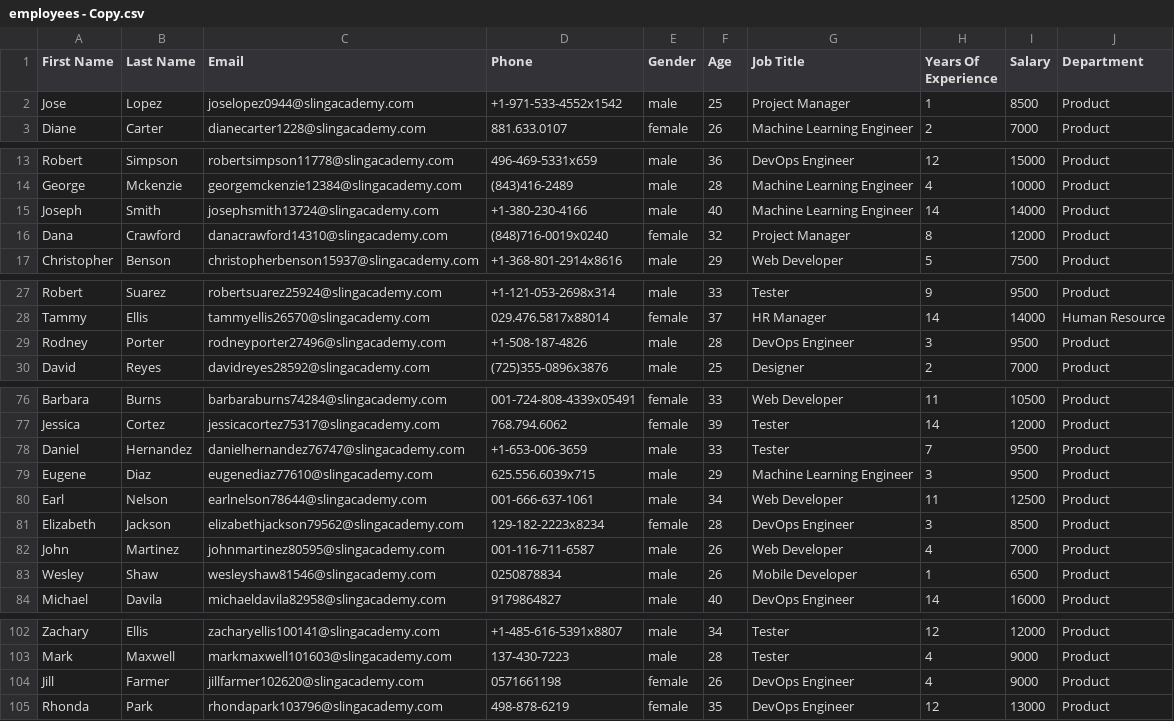
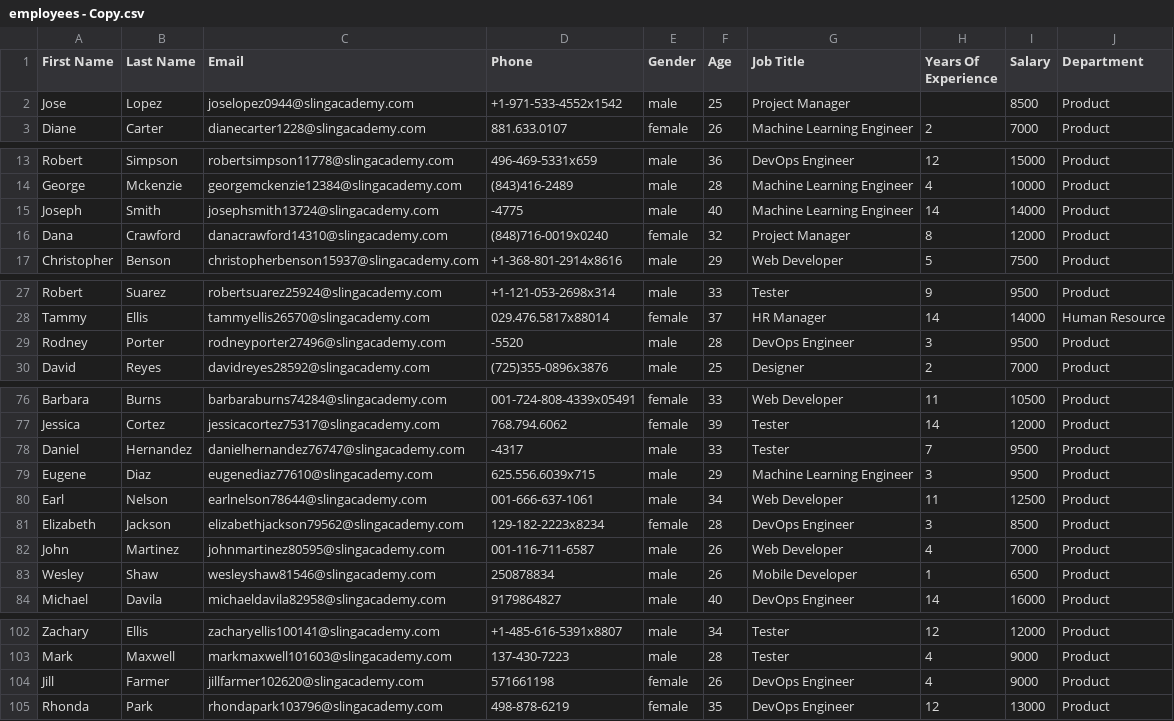
Before and after one commit to Rahulkondhalkar1992/HeroHonda, a CSV file: employees - Copy.csv, drawn as a sheet; only a part is shown, gaps mark what is left out; the diff covers the shown part only.

Commit message:
chnage file

```diff
--- a/employees - Copy.csv
+++ b/employees - Copy.csv
@@ -1,3 +1,3 @@
 First Name,Last Name,Email,Phone,Gender,Age,Job Title,Years Of Experience,Salary,Department
-Jose,Lopez,joselopez0944@slingacademy.com,+1-971-533-4552x1542,male,25,Project Manager,1,8500,Product
+Jose,Lopez,joselopez0944@slingacademy.com,+1-971-533-4552x1542,male,25,Project Manager,,8500,Product
 Diane,Carter,dianecarter1228@slingacademy.com,881.633.0107,female,26,Machine Learning Engineer,2,7000,Product
@@ -14,3 +14,3 @@ Robert,Simpson,robertsimpson11778@slingacademy.com,496-469-5331x659,male,36,DevO
 George,Mckenzie,georgemckenzie12384@slingacademy.com,(843)416-2489,male,28,Machine Learning Engineer,4,10000,Product
-Joseph,Smith,josephsmith13724@slingacademy.com,+1-380-230-4166,male,40,Machine Learning Engineer,14,14000,Product
+Joseph,Smith,josephsmith13724@slingacademy.com,-4775,male,40,Machine Learning Engineer,14,14000,Product
 Dana,Crawford,danacrawford14310@slingacademy.com,(848)716-0019x0240,female,32,Project Manager,8,12000,Product
@@ -28,3 +28,3 @@ Robert,Suarez,robertsuarez25924@slingacademy.com,+1-121-053-2698x314,male,33,Tes
 Tammy,Ellis,tammyellis26570@slingacademy.com,029.476.5817x88014,female,37,HR Manager,14,14000,Human Resource
-Rodney,Porter,rodneyporter27496@slingacademy.com,+1-508-187-4826,male,28,DevOps Engineer,3,9500,Product
+Rodney,Porter,rodneyporter27496@slingacademy.com,-5520,male,28,DevOps Engineer,3,9500,Product
 David,Reyes,davidreyes28592@slingacademy.com,(725)355-0896x3876,male,25,Designer,2,7000,Product
@@ -77,3 +77,3 @@ Barbara,Burns,barbaraburns74284@slingacademy.com,001-724-808-4339x05491,female,3
 Jessica,Cortez,jessicacortez75317@slingacademy.com,768.794.6062,female,39,Tester,14,12000,Product
-Daniel,Hernandez,danielhernandez76747@slingacademy.com,+1-653-006-3659,male,33,Tester,7,9500,Product
+Daniel,Hernandez,danielhernandez76747@slingacademy.com,-4317,male,33,Tester,7,9500,Product
 Eugene,Diaz,eugenediaz77610@slingacademy.com,625.556.6039x715,male,29,Machine Learning Engineer,3,9500,Product
@@ -82,3 +82,3 @@ Elizabeth,Jackson,elizabethjackson79562@slingacademy.com,129-182-2223x8234,femal
 John,Martinez,johnmartinez80595@slingacademy.com,001-116-711-6587,male,26,Web Developer,4,7000,Product
-Wesley,Shaw,wesleyshaw81546@slingacademy.com,0250878834,male,26,Mobile Developer,1,6500,Product
+Wesley,Shaw,wesleyshaw81546@slingacademy.com,250878834,male,26,Mobile Developer,1,6500,Product
 Michael,Davila,michaeldavila82958@slingacademy.com,9179864827,male,40,DevOps Engineer,14,16000,Product
@@ -103,3 +103,3 @@ Zachary,Ellis,zacharyellis100141@slingacademy.com,+1-485-616-5391x8807,male,34,T
 Mark,Maxwell,markmaxwell101603@slingacademy.com,137-430-7223,male,28,Tester,4,9000,Product
-Jill,Farmer,jillfarmer102620@slingacademy.com,0571661198,female,26,DevOps Engineer,4,9000,Product
+Jill,Farmer,jillfarmer102620@slingacademy.com,571661198,female,26,DevOps Engineer,4,9000,Product
 Rhonda,Park,rhondapark103796@slingacademy.com,498-878-6219,female,35,DevOps Engineer,12,13000,Product
```
Also changed, not shown: 7 edited cells elsewhere in this file.
